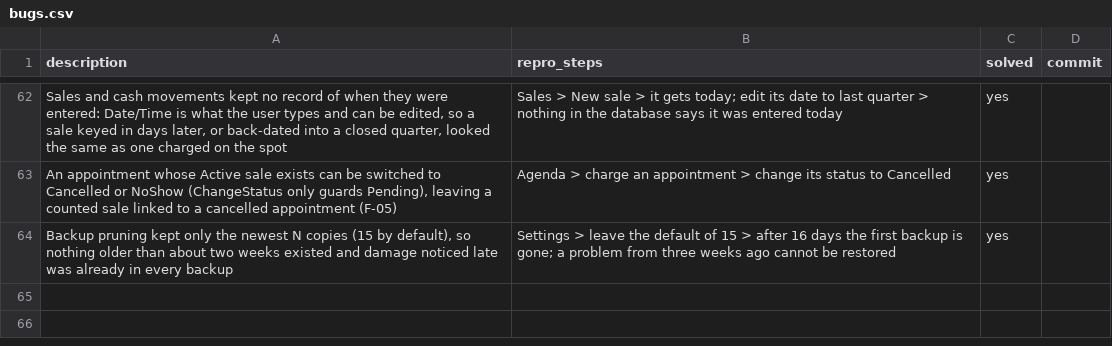
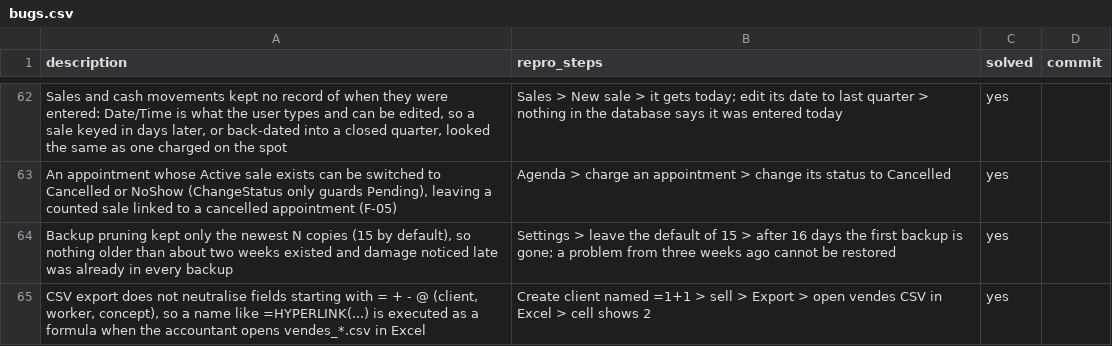
Before and after one commit to danielhoyosceldran/eva-gest, a CSV file: bugs.csv, drawn as a sheet; only a part is shown, gaps mark what is left out; the diff names each change by its address in the sheet, - before the commit and + after, or states it on an @@ line.

```diff
--- a/bugs.csv
+++ b/bugs.csv
+row 65: CSV export does not neutralise fields starting with = + - @ (client, worker, concept), so a name like =HYPERLINK(...) is executed as a formula when the accountant opens vendes_*.csv in Excel | Create client named =1+1 > sell > Export > open vendes CSV in Excel > cell shows 2 | yes
```
Also changed, not shown: 2 other files.
